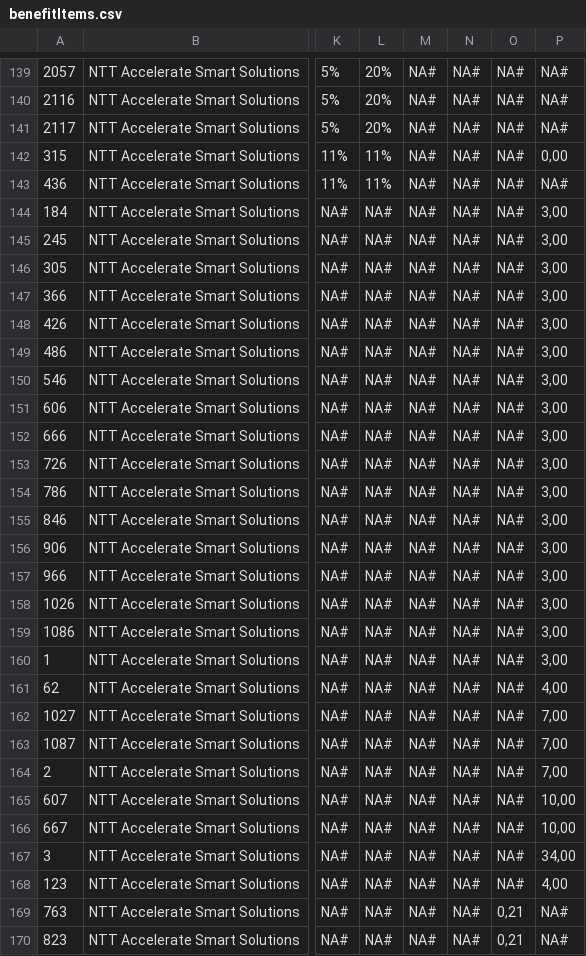
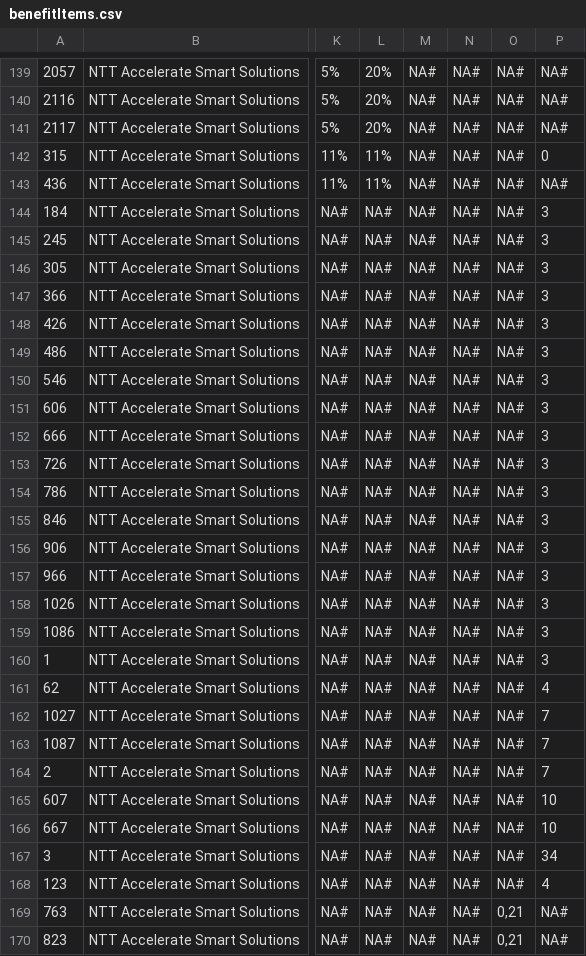
Before and after one commit to ZaakT/smartcityv2, a CSV file: scripts Python/NTT_presentation/benefitItems.csv, drawn as a sheet; only a part is shown, gaps mark what is left out; the diff covers the shown part only; the diff names each change by its address in the sheet, - before the commit and + after, or states it on an @@ line.

```diff
--- a/scripts Python/NTT_presentation/benefitItems.csv
+++ b/scripts Python/NTT_presentation/benefitItems.csv
-P142: 0,00
+P142: 0
-P144:P160: 3,00
+P144:P160: 3
-P161: 4,00
+P161: 4
-P162:P164: 7,00
+P162:P164: 7
-P165:P166: 10,00
+P165:P166: 10
-P167: 34,00
+P167: 34
-P168: 4,00
+P168: 4
```
Also changed, not shown: 17 edited cells elsewhere in this file, 2 other files.
